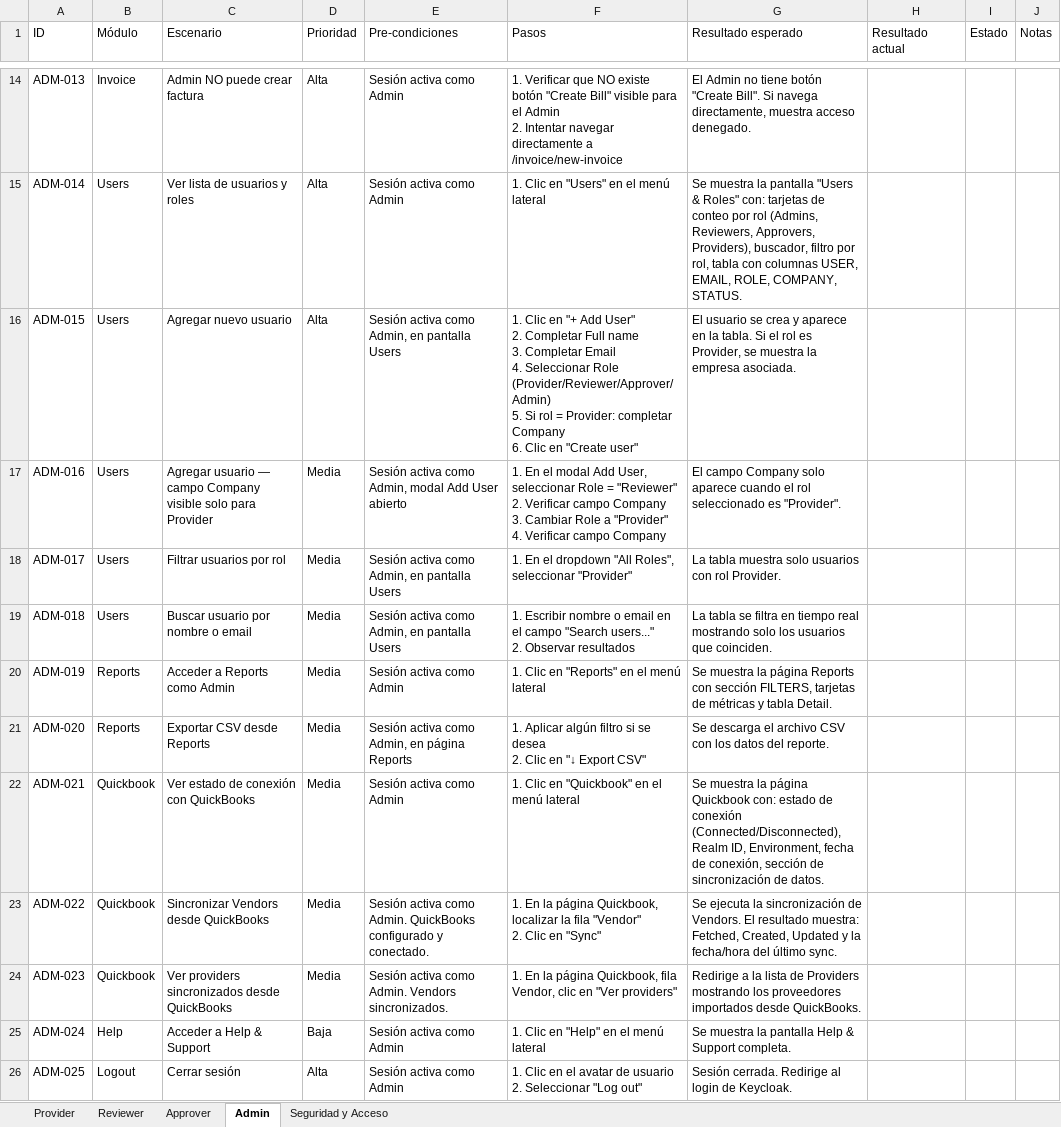
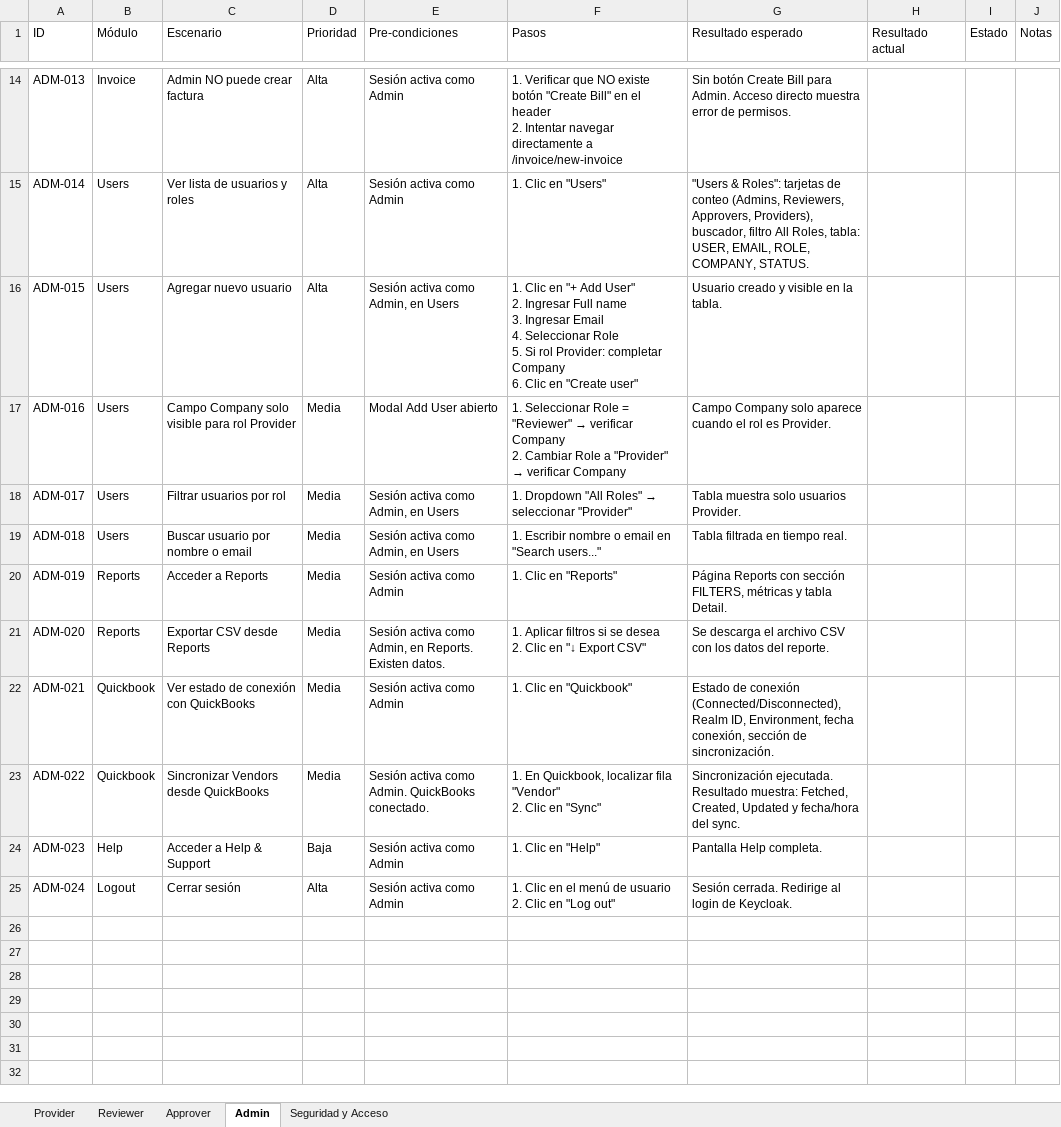
Before and after one commit to laurypacheco/Quantify-2.0, an Excel workbook: .workspace/Certificacion_Quantify.xlsx, sheet Admin, drawn as a sheet; only a part is shown, gaps mark what is left out; values as stored, in another font and other column widths than the file's, no cell formats; removed rows and columns are numbered as before the commit, all else as after; ↵ is a line break in a cell; the diff covers the shown part only; the diff names each change by its address in the sheet, - before the commit and + after, or states it on an @@ line.

```diff
--- a/.workspace/Certificacion_Quantify.xlsx (sheet Admin)
+++ b/.workspace/Certificacion_Quantify.xlsx (sheet Admin)
-F14 (Pasos): …"Create Bill" visible para el Admin ↵ 2. Intentar…
+F14 (Pasos): …"Create Bill" en el header ↵ 2. Intentar…
-G14 (Resultado esperado): El Admin no tiene botón "Create Bill". Si navega directamente, muestra acceso denegado.
+G14 (Resultado esperado): Sin botón Create Bill para Admin. Acceso directo muestra error de permisos.
-F15 (Pasos): 1. Clic en "Users" en el menú lateral
+F15 (Pasos): 1. Clic en "Users"
-G15 (Resultado esperado): Se muestra la pantalla "Users & Roles" con: tarjetas de conteo por rol (Admins, Reviewers, Approvers, Providers), buscador, filtro por rol, tabla con columnas USER, EMAIL,…
+G15 (Resultado esperado): "Users & Roles": tarjetas de conteo (Admins, Reviewers, Approvers, Providers), buscador, filtro All Roles, tabla: USER, EMAIL,…
-E16 (Pre-condiciones): Sesión activa como Admin, en pantalla Users
+E16 (Pre-condiciones): Sesión activa como Admin, en Users
-F16 (Pasos): …User" ↵ 2. Completar Full name ↵ 3. Completar Email ↵ 4. Seleccionar Role (Provider/Reviewer/Approver/Admin) ↵ 5. Si rol = Provider: completar…
+F16 (Pasos): …User" ↵ 2. Ingresar Full name ↵ 3. Ingresar Email ↵ 4. Seleccionar Role ↵ 5. Si rol Provider: completar…
-G16 (Resultado esperado): El usuario se crea y aparece en la tabla. Si el rol es Provider, se muestra la empresa asociada.
+G16 (Resultado esperado): Usuario creado y visible en la tabla.
-C17 (Escenario): Agregar usuario — campo Company visible solo para Provider
+C17 (Escenario): Campo Company solo visible para rol Provider
-E17 (Pre-condiciones): Sesión activa como Admin, modal Add User abierto
+E17 (Pre-condiciones): Modal Add User abierto
@@ F17 (Pasos): 1. En el modal Add User, seleccionar Role = "Reviewer" ↵ 2. Verificar campo Company ↵ 3. Cambiar Role a "Provider" ↵ 4. Verificar campo Company → 1. Seleccionar Role = "Reviewer" → verificar Company ↵ 2. Cambiar Role a "Provider" → verificar Company @@
-G17 (Resultado esperado): El campo Company solo aparece cuando el rol seleccionado es "Provider".
+G17 (Resultado esperado): Campo Company solo aparece cuando el rol es Provider.
-E18:E19 (Pre-condiciones): Sesión activa como Admin, en pantalla Users
+E18:E19 (Pre-condiciones): Sesión activa como Admin, en Users
@@ F18 (Pasos): 1. En el dropdown "All Roles", seleccionar "Provider" → 1. Dropdown "All Roles" → seleccionar "Provider" @@
-G18 (Resultado esperado): La tabla muestra solo usuarios con rol Provider.
+G18 (Resultado esperado): Tabla muestra solo usuarios Provider.
-F19 (Pasos): …email en el campo "Search users..." ↵ 2. Observar resultados
+F19 (Pasos): …email en "Search users..."
-G19 (Resultado esperado): La tabla se filtra en tiempo real mostrando solo los usuarios que coinciden.
+G19 (Resultado esperado): Tabla filtrada en tiempo real.
-C20 (Escenario): Acceder a Reports como Admin
+C20 (Escenario): Acceder a Reports
-F20 (Pasos): 1. Clic en "Reports" en el menú lateral
+F20 (Pasos): 1. Clic en "Reports"
-G20 (Resultado esperado): Se muestra la página Reports con sección FILTERS, tarjetas de métricas y…
+G20 (Resultado esperado): Página Reports con sección FILTERS, métricas y…
-E21 (Pre-condiciones): …Admin, en página Reports
+E21 (Pre-condiciones): …Admin, en Reports. Existen datos.
-F21 (Pasos): 1. Aplicar algún filtro si se…
+F21 (Pasos): 1. Aplicar filtros si se…
-F22 (Pasos): 1. Clic en "Quickbook" en el menú lateral
+F22 (Pasos): 1. Clic en "Quickbook"
-G22 (Resultado esperado): Se muestra la página Quickbook con: estado de conexión (Connected/Disconnected), Realm ID, Environment, fecha de conexión, sección de sincronización de datos.
+G22 (Resultado esperado): Estado de conexión (Connected/Disconnected), Realm ID, Environment, fecha conexión, sección de sincronización.
-E23 (Pre-condiciones): …Admin. QuickBooks configurado y conectado.
+E23 (Pre-condiciones): …Admin. QuickBooks conectado.
-F23 (Pasos): 1. En la página Quickbook, localizar la fila "Vendor"…
+F23 (Pasos): 1. En Quickbook, localizar fila "Vendor"…
-G23 (Resultado esperado): Se ejecuta la sincronización de Vendors. El resultado muestra: Fetched, Created, Updated y la fecha/hora del último sync.
+G23 (Resultado esperado): Sincronización ejecutada. Resultado muestra: Fetched, Created, Updated y fecha/hora del sync.
-row 24: ADM-023 | Quickbook | Ver providers sincronizados desde QuickBooks | Media | Sesión activa como Admin. Vendors sincronizados. | 1. En la página Quickbook, fila Vendor, clic en "Ver providers" | Redirige a la lista de Providers mostrando los proveedores importados desde QuickBooks.
-A24 (ID): ADM-024
+A24 (ID): ADM-023
-F24 (Pasos): 1. Clic en "Help" en el menú lateral
+F24 (Pasos): 1. Clic en "Help"
-G24 (Resultado esperado): Se muestra la pantalla Help & Support completa.
+G24 (Resultado esperado): Pantalla Help completa.
-A25 (ID): ADM-025
+A25 (ID): ADM-024
-F25 (Pasos): …en el avatar de usuario ↵ 2. Seleccionar "Log out"
+F25 (Pasos): …en el menú de usuario ↵ 2. Clic en "Log out"
```
Also changed, not shown: 1 removed row and 32 edited cells elsewhere in this sheet, sheet Provider, sheet Reviewer, sheet Seguridad y Acceso, sheet Approver, cell formats, 14 other files.
